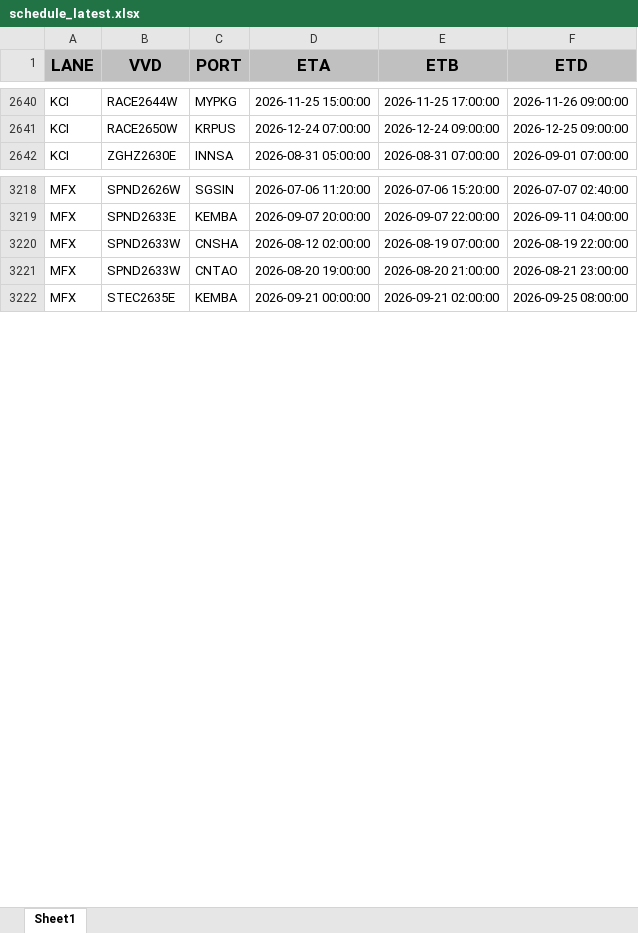
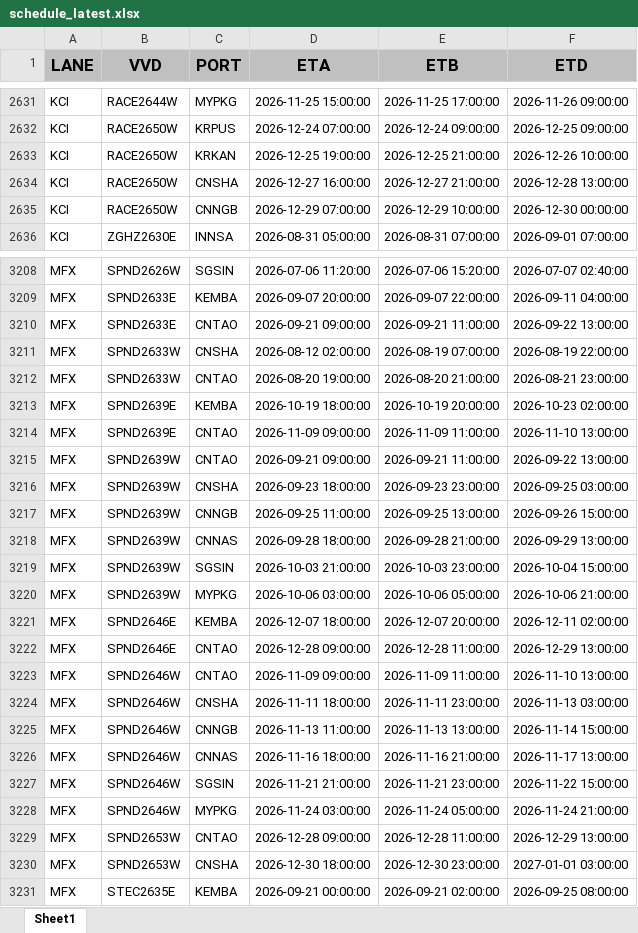
Before and after one commit to BOBWZW2/data-base, an Excel workbook: schedule_latest.xlsx, sheet Sheet1, drawn as a sheet; only a part is shown, gaps mark what is left out; values as stored, in another font and other column widths than the file's, no borders; the diff covers the shown part only; the diff names each change by its address in the sheet, - before the commit and + after, or states it on an @@ line.

Commit message:
[2026-08-19] Update schedule_latest.xlsx — auto sync from FTP

```diff
--- a/schedule_latest.xlsx (sheet Sheet1)
+++ b/schedule_latest.xlsx (sheet Sheet1)
+row 2633: KCI | RACE2650W | KRKAN | 2026-12-25 19:00:00 | 2026-12-25 21:00:00 | 2026-12-26 10:00:00
+row 2634: KCI | RACE2650W | CNSHA | 2026-12-27 16:00:00 | 2026-12-27 21:00:00 | 2026-12-28 13:00:00
+row 2635: KCI | RACE2650W | CNNGB | 2026-12-29 07:00:00 | 2026-12-29 10:00:00 | 2026-12-30 00:00:00
+row 3210: MFX | SPND2633E | CNTAO | 2026-09-21 09:00:00 | 2026-09-21 11:00:00 | 2026-09-22 13:00:00
+row 3213: MFX | SPND2639E | KEMBA | 2026-10-19 18:00:00 | 2026-10-19 20:00:00 | 2026-10-23 02:00:00
+row 3214: MFX | SPND2639E | CNTAO | 2026-11-09 09:00:00 | 2026-11-09 11:00:00 | 2026-11-10 13:00:00
+row 3215: MFX | SPND2639W | CNTAO | 2026-09-21 09:00:00 | 2026-09-21 11:00:00 | 2026-09-22 13:00:00
+row 3216: MFX | SPND2639W | CNSHA | 2026-09-23 18:00:00 | 2026-09-23 23:00:00 | 2026-09-25 03:00:00
+row 3217: MFX | SPND2639W | CNNGB | 2026-09-25 11:00:00 | 2026-09-25 13:00:00 | 2026-09-26 15:00:00
+row 3218: MFX | SPND2639W | CNNAS | 2026-09-28 18:00:00 | 2026-09-28 21:00:00 | 2026-09-29 13:00:00
+row 3219: MFX | SPND2639W | SGSIN | 2026-10-03 21:00:00 | 2026-10-03 23:00:00 | 2026-10-04 15:00:00
+row 3220: MFX | SPND2639W | MYPKG | 2026-10-06 03:00:00 | 2026-10-06 05:00:00 | 2026-10-06 21:00:00
+row 3221: MFX | SPND2646E | KEMBA | 2026-12-07 18:00:00 | 2026-12-07 20:00:00 | 2026-12-11 02:00:00
+row 3222: MFX | SPND2646E | CNTAO | 2026-12-28 09:00:00 | 2026-12-28 11:00:00 | 2026-12-29 13:00:00
+row 3223: MFX | SPND2646W | CNTAO | 2026-11-09 09:00:00 | 2026-11-09 11:00:00 | 2026-11-10 13:00:00
+row 3224: MFX | SPND2646W | CNSHA | 2026-11-11 18:00:00 | 2026-11-11 23:00:00 | 2026-11-13 03:00:00
+row 3225: MFX | SPND2646W | CNNGB | 2026-11-13 11:00:00 | 2026-11-13 13:00:00 | 2026-11-14 15:00:00
+row 3226: MFX | SPND2646W | CNNAS | 2026-11-16 18:00:00 | 2026-11-16 21:00:00 | 2026-11-17 13:00:00
+row 3227: MFX | SPND2646W | SGSIN | 2026-11-21 21:00:00 | 2026-11-21 23:00:00 | 2026-11-22 15:00:00
+row 3228: MFX | SPND2646W | MYPKG | 2026-11-24 03:00:00 | 2026-11-24 05:00:00 | 2026-11-24 21:00:00
+row 3229: MFX | SPND2653W | CNTAO | 2026-12-28 09:00:00 | 2026-12-28 11:00:00 | 2026-12-29 13:00:00
+row 3230: MFX | SPND2653W | CNSHA | 2026-12-30 18:00:00 | 2026-12-30 23:00:00 | 2027-01-01 03:00:00
```
Also changed, not shown: 30 added rows, 22 removed rows and 1505 edited cells elsewhere in this sheet.
